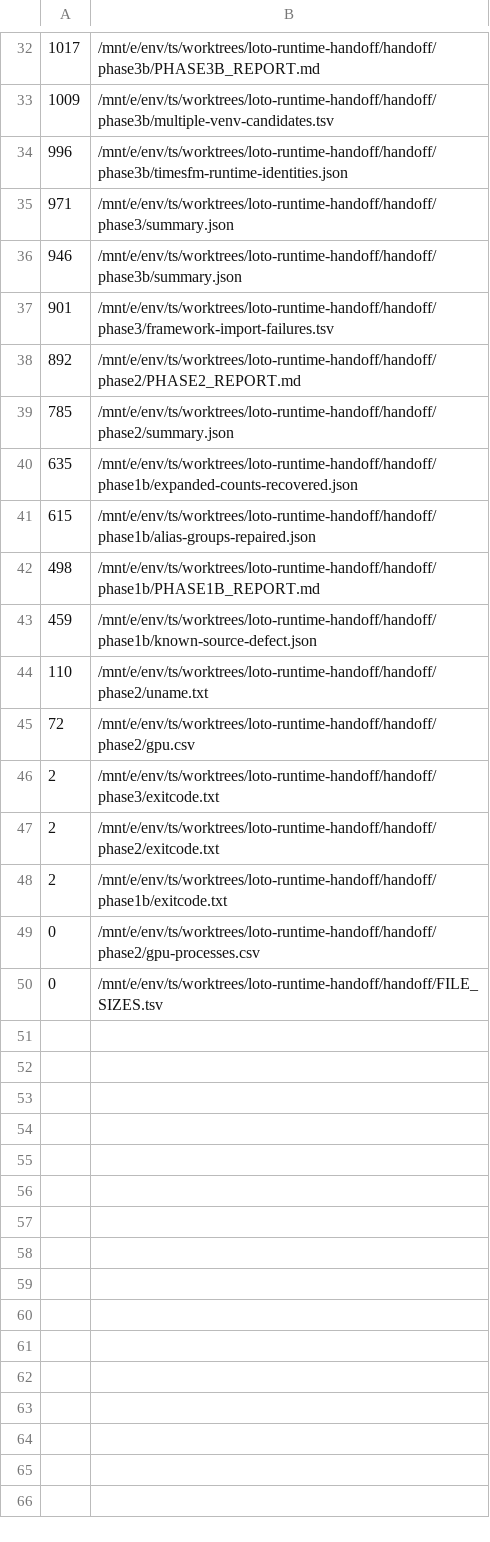
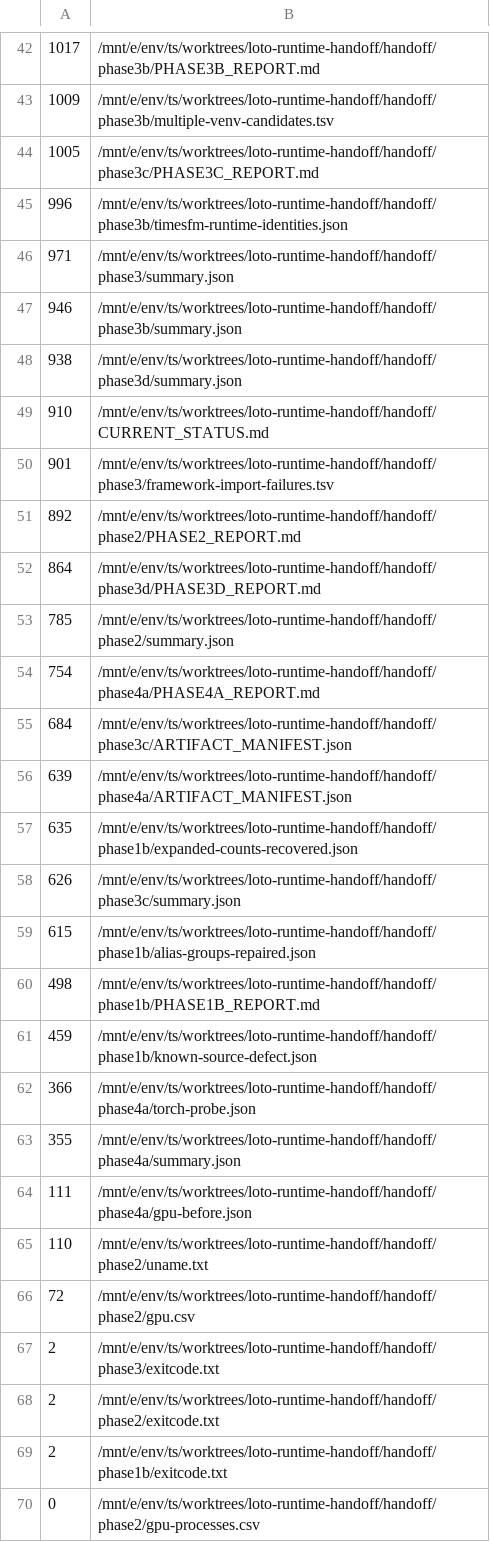
Before and after one commit to arumajirou/loto_forecast_platform, a TSV file: handoff/FILE_SIZES.tsv, drawn as a sheet; only a part is shown, gaps mark what is left out; the diff covers the shown part only.

Commit message:
audit: publish Phase 4A Darts GPU smoke 20260826-125446

```diff
--- a/handoff/FILE_SIZES.tsv
+++ b/handoff/FILE_SIZES.tsv
@@ -33,2 +43,3 @@
 1009	/mnt/e/env/ts/worktrees/loto-runtime-handoff/handoff/phase3b/multiple-venv-candidates.tsv
+1005	/mnt/e/env/ts/worktrees/loto-runtime-handoff/handoff/phase3c/PHASE3C_REPORT.md
 996	/mnt/e/env/ts/worktrees/loto-runtime-handoff/handoff/phase3b/timesfm-runtime-identities.json
@@ -36,6 +47,13 @@
 946	/mnt/e/env/ts/worktrees/loto-runtime-handoff/handoff/phase3b/summary.json
+938	/mnt/e/env/ts/worktrees/loto-runtime-handoff/handoff/phase3d/summary.json
+910	/mnt/e/env/ts/worktrees/loto-runtime-handoff/handoff/CURRENT_STATUS.md
 901	/mnt/e/env/ts/worktrees/loto-runtime-handoff/handoff/phase3/framework-import-failures.tsv
 892	/mnt/e/env/ts/worktrees/loto-runtime-handoff/handoff/phase2/PHASE2_REPORT.md
+864	/mnt/e/env/ts/worktrees/loto-runtime-handoff/handoff/phase3d/PHASE3D_REPORT.md
 785	/mnt/e/env/ts/worktrees/loto-runtime-handoff/handoff/phase2/summary.json
+754	/mnt/e/env/ts/worktrees/loto-runtime-handoff/handoff/phase4a/PHASE4A_REPORT.md
+684	/mnt/e/env/ts/worktrees/loto-runtime-handoff/handoff/phase3c/ARTIFACT_MANIFEST.json
+639	/mnt/e/env/ts/worktrees/loto-runtime-handoff/handoff/phase4a/ARTIFACT_MANIFEST.json
 635	/mnt/e/env/ts/worktrees/loto-runtime-handoff/handoff/phase1b/expanded-counts-recovered.json
+626	/mnt/e/env/ts/worktrees/loto-runtime-handoff/handoff/phase3c/summary.json
 615	/mnt/e/env/ts/worktrees/loto-runtime-handoff/handoff/phase1b/alias-groups-repaired.json
@@ -43,2 +61,5 @@
 459	/mnt/e/env/ts/worktrees/loto-runtime-handoff/handoff/phase1b/known-source-defect.json
+366	/mnt/e/env/ts/worktrees/loto-runtime-handoff/handoff/phase4a/torch-probe.json
+355	/mnt/e/env/ts/worktrees/loto-runtime-handoff/handoff/phase4a/summary.json
+111	/mnt/e/env/ts/worktrees/loto-runtime-handoff/handoff/phase4a/gpu-before.json
 110	/mnt/e/env/ts/worktrees/loto-runtime-handoff/handoff/phase2/uname.txt
@@ -49,2 +70 @@
 0	/mnt/e/env/ts/worktrees/loto-runtime-handoff/handoff/phase2/gpu-processes.csv
-0	/mnt/e/env/ts/worktrees/loto-runtime-handoff/handoff/FILE_SIZES.tsv
```
Also changed, not shown: 13 added rows and 3 removed rows elsewhere in this file, 8 other files.
